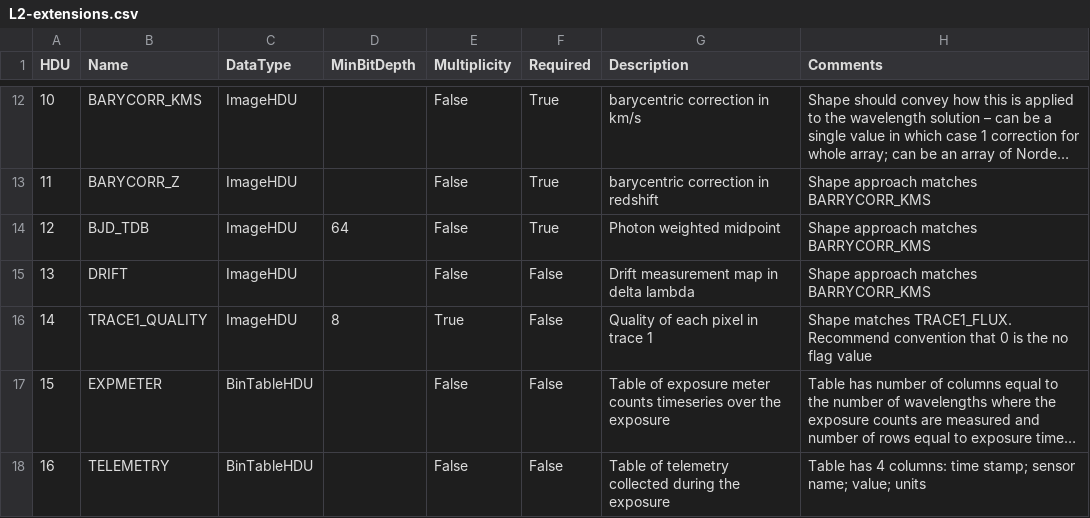
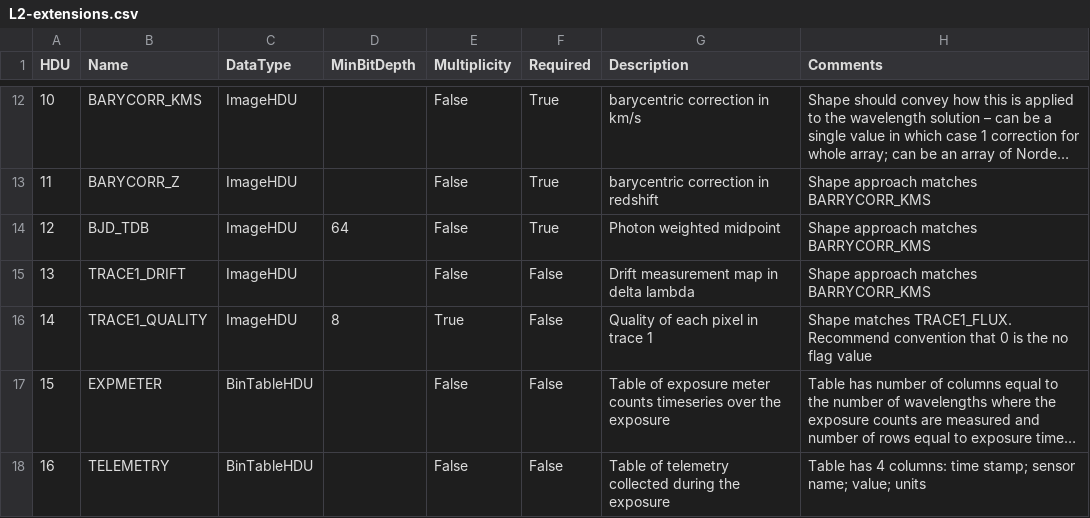
Before and after one commit to dstanya/RVData, a CSV file: rvdata/core/models/config/L2-extensions.csv, drawn as a sheet; only a part is shown, gaps mark what is left out; long unchanged cells end in ….

Commit message:
typo fix

```diff
--- a/rvdata/core/models/config/L2-extensions.csv
+++ b/rvdata/core/models/config/L2-extensions.csv
@@ -14,3 +14,3 @@ HDU,Name,DataType,MinBitDepth,Multiplicity,Required,Description,Comments
 12,BJD_TDB,ImageHDU,64,False,True,Photon weighted midpoint,Shape approach matches BARRYCORR_KMS
-13,DRIFT,ImageHDU,,False,False,Drift measurement map in delta lambda,Shape approach matches BARRYCORR_KMS
+13,TRACE1_DRIFT,ImageHDU,,False,False,Drift measurement map in delta lambda,Shape approach matches BARRYCORR_KMS
 14,TRACE1_QUALITY,ImageHDU,8,True,False,Quality of each pixel in trace 1,Shape matches TRACE1_FLUX. Recommend convention that 0 is the no flag value
```
